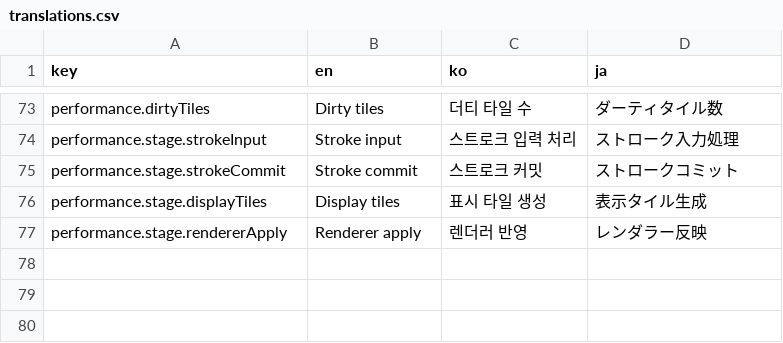
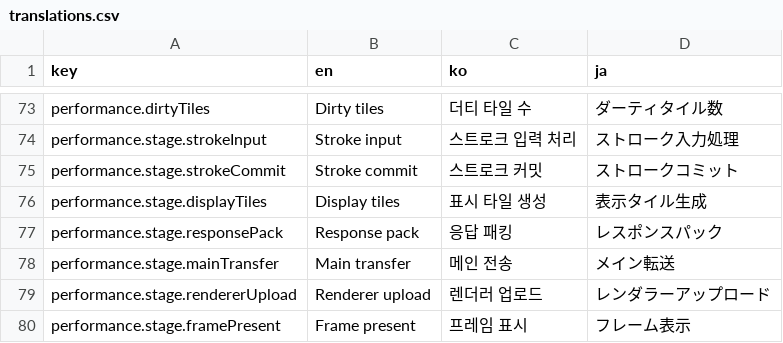
Before and after one commit to octopus7/electron-tools, a CSV file: src/i18n/translations.csv, drawn as a sheet; only a part is shown, gaps mark what is left out; removed rows and columns are numbered as before the commit, all else as after; the diff names each change by its address in the sheet, - before the commit and + after, or states it on an @@ line.

```diff
--- a/src/i18n/translations.csv
+++ b/src/i18n/translations.csv
-row 77: performance.stage.rendererApply | Renderer apply | 렌더러 반영 | レンダラー反映
+row 77: performance.stage.responsePack | Response pack | 응답 패킹 | レスポンスパック
+row 78: performance.stage.mainTransfer | Main transfer | 메인 전송 | メイン転送
+row 79: performance.stage.rendererUpload | Renderer upload | 렌더러 업로드 | レンダラーアップロード
+row 80: performance.stage.framePresent | Frame present | 프레임 표시 | フレーム表示
```
Also changed, not shown: 15 other files.
